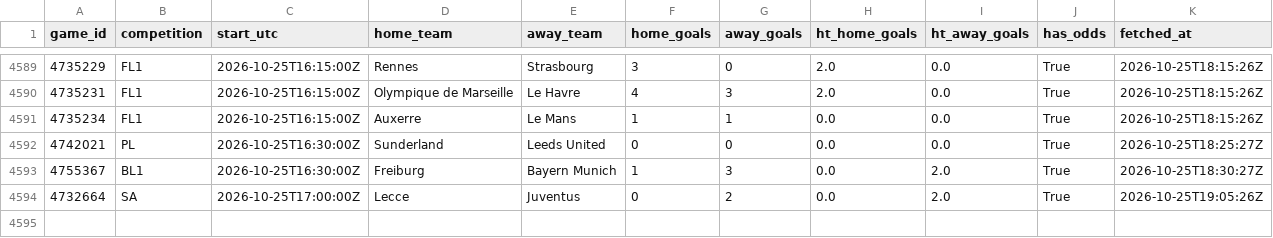
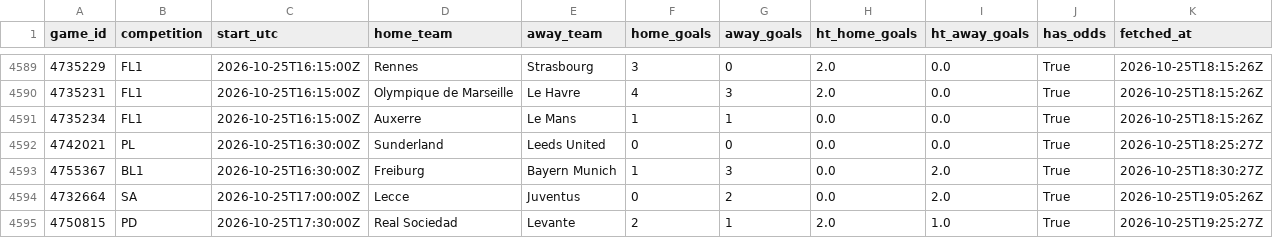
Before and after one commit to ecastc2607-cmd/football_prediction, a CSV file: data/tracking/events_365/games.csv, drawn as a sheet; only a part is shown, gaps mark what is left out.

```diff
--- a/data/tracking/events_365/games.csv
+++ b/data/tracking/events_365/games.csv
@@ -4594 +4594,2 @@ game_id,competition,start_utc,home_team,away_team,home_goals,away_goals,ht_home_
 4732664,SA,2026-10-25T17:00:00Z,Lecce,Juventus,0,2,0.0,2.0,True,2026-10-25T19:05:26Z
+4750815,PD,2026-10-25T17:30:00Z,Real Sociedad,Levante,2,1,2.0,1.0,True,2026-10-25T19:25:27Z
```
Also changed, not shown: data/tracking/live_odds_snapshots.csv, data/tracking/match_stats_log.csv, 3 other files.
